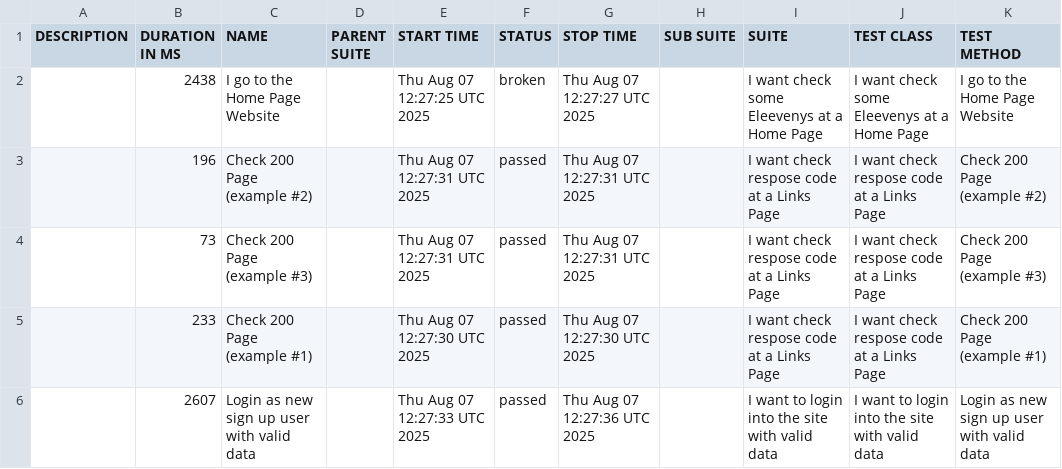
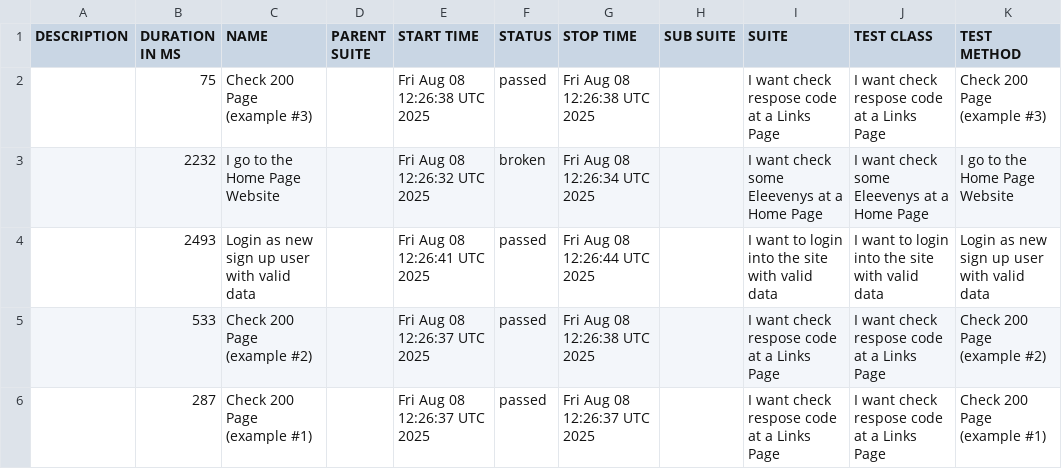
Before and after one commit to tmqa2408/cypress_Cucumber_BDD, a CSV file: data/suites.csv, drawn as a sheet.

```diff
--- a/data/suites.csv
+++ b/data/suites.csv
@@ -1,6 +1,6 @@
 "DESCRIPTION","DURATION IN MS","NAME","PARENT SUITE","START TIME","STATUS","STOP TIME","SUB SUITE","SUITE","TEST CLASS","TEST METHOD"
-"","2438","I go to the Home Page Website","","Thu Aug 07 12:27:25 UTC 2025","broken","Thu Aug 07 12:27:27 UTC 2025","","I want check some Eleevenys at a Home Page","I want check some Eleevenys at a Home Page","I go to the Home Page Website"
-"","196","Check 200 Page (example #2)","","Thu Aug 07 12:27:31 UTC 2025","passed","Thu Aug 07 12:27:31 UTC 2025","","I want check respose code at a Links Page","I want check respose code at a Links Page","Check 200 Page (example #2)"
-"","73","Check 200 Page (example #3)","","Thu Aug 07 12:27:31 UTC 2025","passed","Thu Aug 07 12:27:31 UTC 2025","","I want check respose code at a Links Page","I want check respose code at a Links Page","Check 200 Page (example #3)"
-"","233","Check 200 Page (example #1)","","Thu Aug 07 12:27:30 UTC 2025","passed","Thu Aug 07 12:27:30 UTC 2025","","I want check respose code at a Links Page","I want check respose code at a Links Page","Check 200 Page (example #1)"
-"","2607","Login as new sign up user with valid data","","Thu Aug 07 12:27:33 UTC 2025","passed","Thu Aug 07 12:27:36 UTC 2025","","I want to login into the site with valid data","I want to login into the site with valid data","Login as new sign up user with valid data"
+"","75","Check 200 Page (example #3)","","Fri Aug 08 12:26:38 UTC 2025","passed","Fri Aug 08 12:26:38 UTC 2025","","I want check respose code at a Links Page","I want check respose code at a Links Page","Check 200 Page (example #3)"
+"","2232","I go to the Home Page Website","","Fri Aug 08 12:26:32 UTC 2025","broken","Fri Aug 08 12:26:34 UTC 2025","","I want check some Eleevenys at a Home Page","I want check some Eleevenys at a Home Page","I go to the Home Page Website"
+"","2493","Login as new sign up user with valid data","","Fri Aug 08 12:26:41 UTC 2025","passed","Fri Aug 08 12:26:44 UTC 2025","","I want to login into the site with valid data","I want to login into the site with valid data","Login as new sign up user with valid data"
+"","533","Check 200 Page (example #2)","","Fri Aug 08 12:26:37 UTC 2025","passed","Fri Aug 08 12:26:38 UTC 2025","","I want check respose code at a Links Page","I want check respose code at a Links Page","Check 200 Page (example #2)"
+"","287","Check 200 Page (example #1)","","Fri Aug 08 12:26:37 UTC 2025","passed","Fri Aug 08 12:26:37 UTC 2025","","I want check respose code at a Links Page","I want check respose code at a Links Page","Check 200 Page (example #1)"
```
Also changed, not shown: 25 other files.
